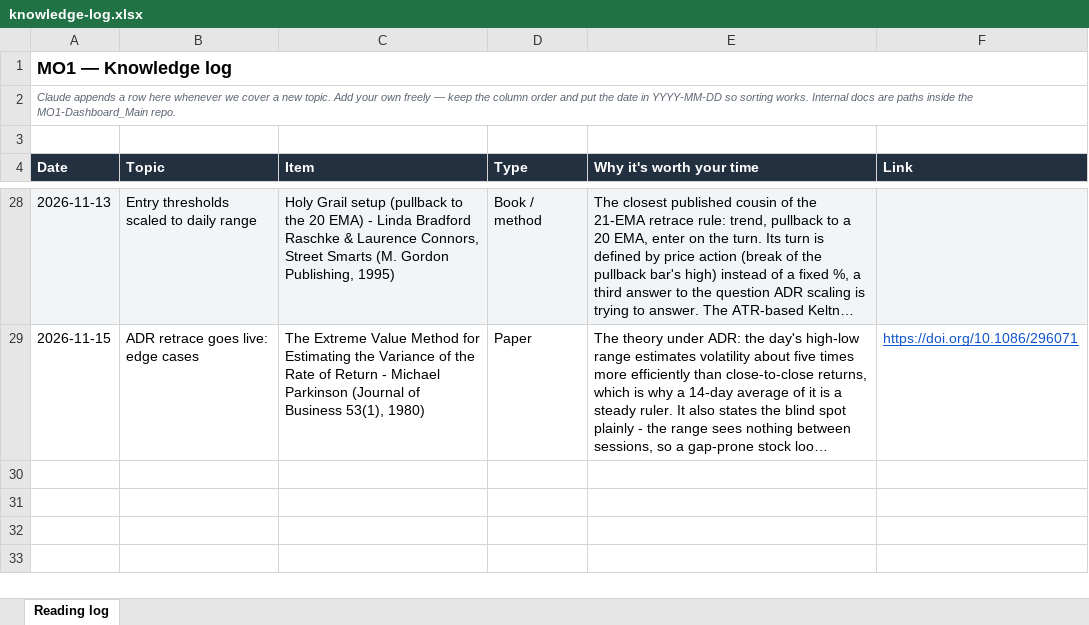
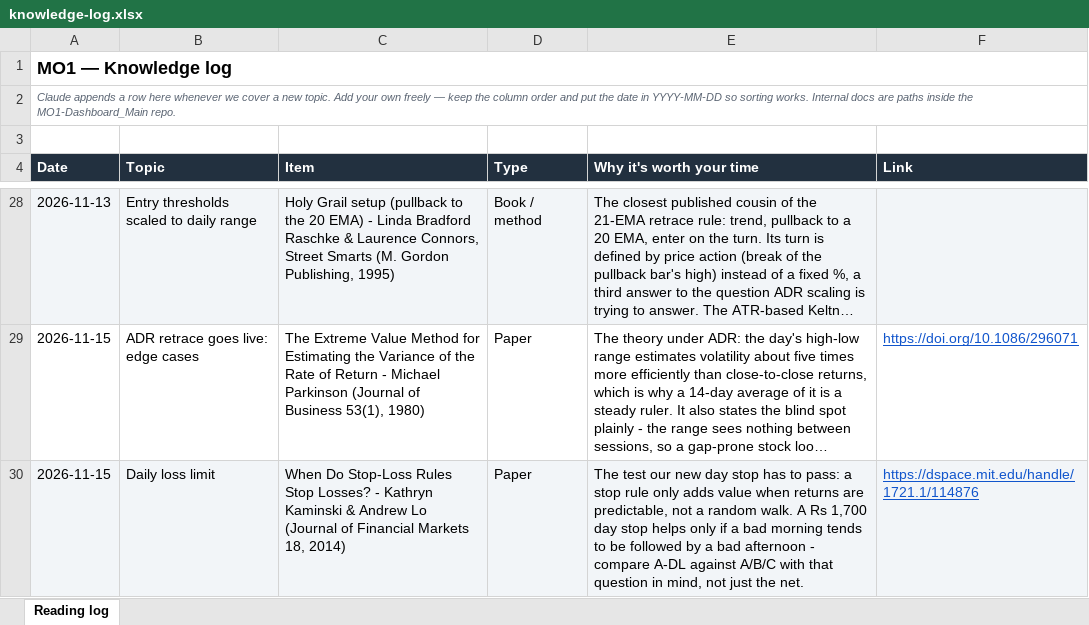
Before and after one commit to Gaurav200115/MO1-Dashboard_Main, an Excel workbook: docs/knowledge-log.xlsx, sheet Reading log, drawn as a sheet; only a part is shown, gaps mark what is left out; long unchanged cells end in …; values as stored, in another font and other column widths than the file's, no borders; the diff names each change by its address in the sheet, - before the commit and + after, or states it on an @@ line.

```diff
--- a/docs/knowledge-log.xlsx (sheet Reading log)
+++ b/docs/knowledge-log.xlsx (sheet Reading log)
+row 30: 2026-11-15 | Daily loss limit | When Do Stop-Loss Rules Stop Losses? - Kathryn Kaminski & Andrew Lo (Journal of Financial Markets 18, 2014) | Paper | The test our new day stop has to pass: a stop rule only adds value when returns are predictable, not a random walk. A Rs 1,700 day stop helps only if a bad morning tends to be followed by a bad afternoon - compare A-DL against A/B/C with that question in mind, not just the net. | https://dspace.mit.edu/handle/1721.1/114876
```
Also changed, not shown: 6 other files.
